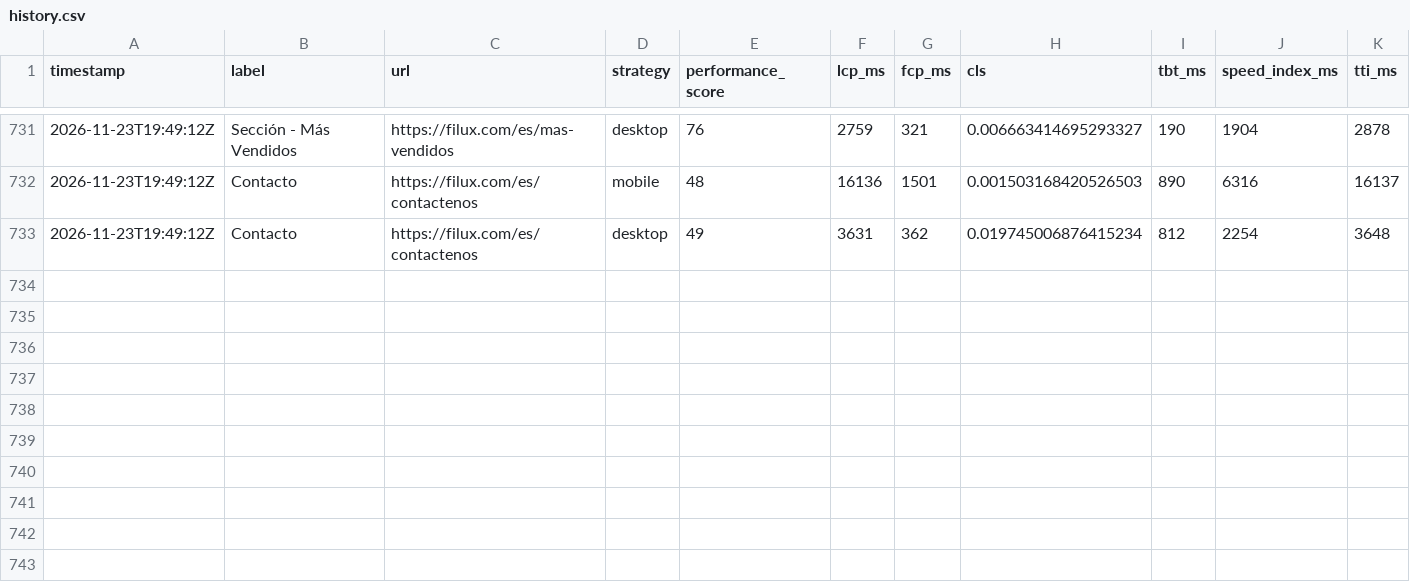
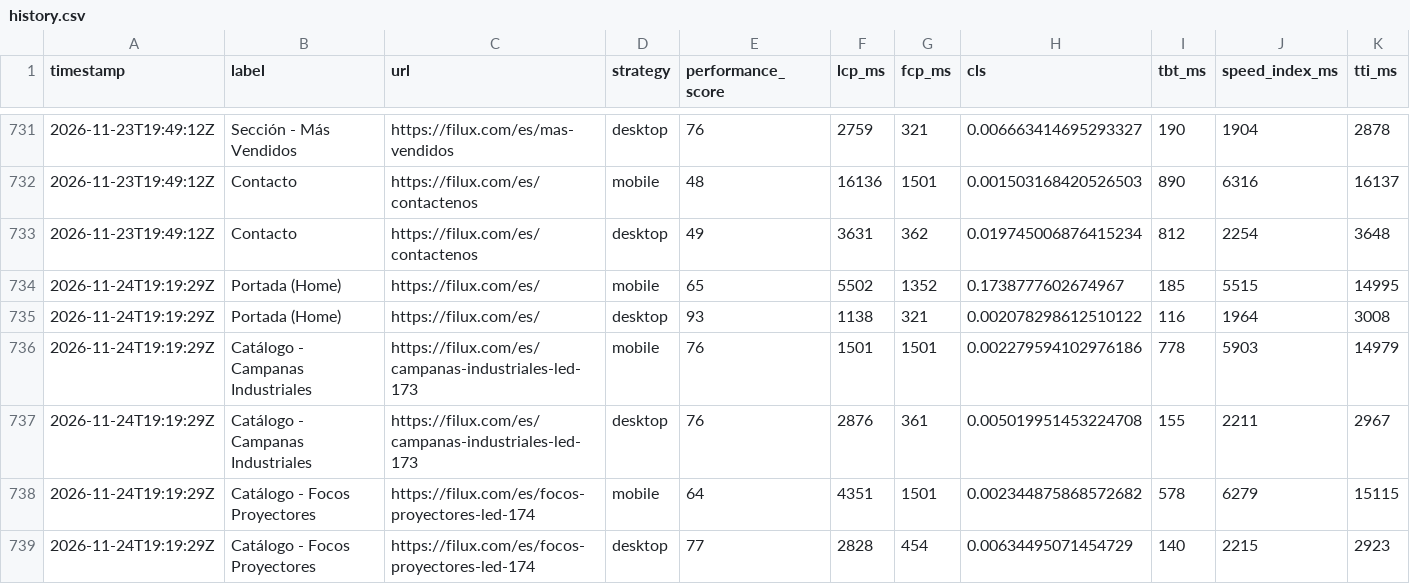
Before and after one commit to FiluxLighting/PageSpeed-Monitor, a CSV file: data/history.csv, drawn as a sheet; only a part is shown, gaps mark what is left out; rows hold the shown columns only; the diff covers the shown part only; the diff names each change by its address in the sheet, - before the commit and + after, or states it on an @@ line.

```diff
--- a/data/history.csv
+++ b/data/history.csv
+row 734: 2026-11-24T19:19:29Z | Portada (Home) | https://filux.com/es/ | mobile | 65 | 5502 | 1352 | 0.1738777602674967 | 185 | 5515 | 14995
+row 735: 2026-11-24T19:19:29Z | Portada (Home) | https://filux.com/es/ | desktop | 93 | 1138 | 321 | 0.002078298612510122 | 116 | 1964 | 3008
+row 736: 2026-11-24T19:19:29Z | Catálogo - Campanas Industriales | https://filux.com/es/campanas-industriales-led-173 | mobile | 76 | 1501 | 1501 | 0.002279594102976186 | 778 | 5903 | 14979
+row 737: 2026-11-24T19:19:29Z | Catálogo - Campanas Industriales | https://filux.com/es/campanas-industriales-led-173 | desktop | 76 | 2876 | 361 | 0.005019951453224708 | 155 | 2211 | 2967
+row 738: 2026-11-24T19:19:29Z | Catálogo - Focos Proyectores | https://filux.com/es/focos-proyectores-led-174 | mobile | 64 | 4351 | 1501 | 0.002344875868572682 | 578 | 6279 | 15115
+row 739: 2026-11-24T19:19:29Z | Catálogo - Focos Proyectores | https://filux.com/es/focos-proyectores-led-174 | desktop | 77 | 2828 | 454 | 0.00634495071454729 | 140 | 2215 | 2923
```
Also changed, not shown: 6 added rows elsewhere in this file, 3 other files.
